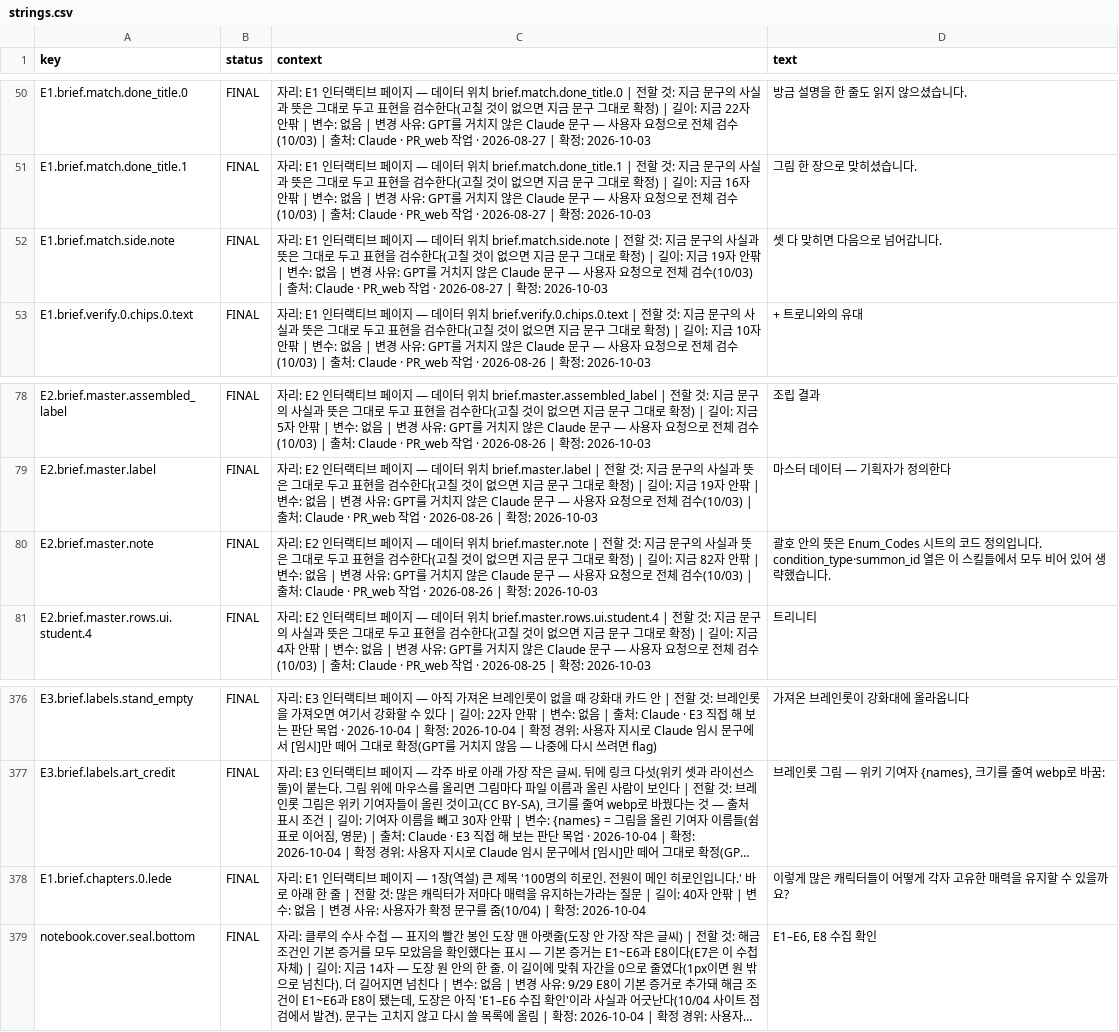
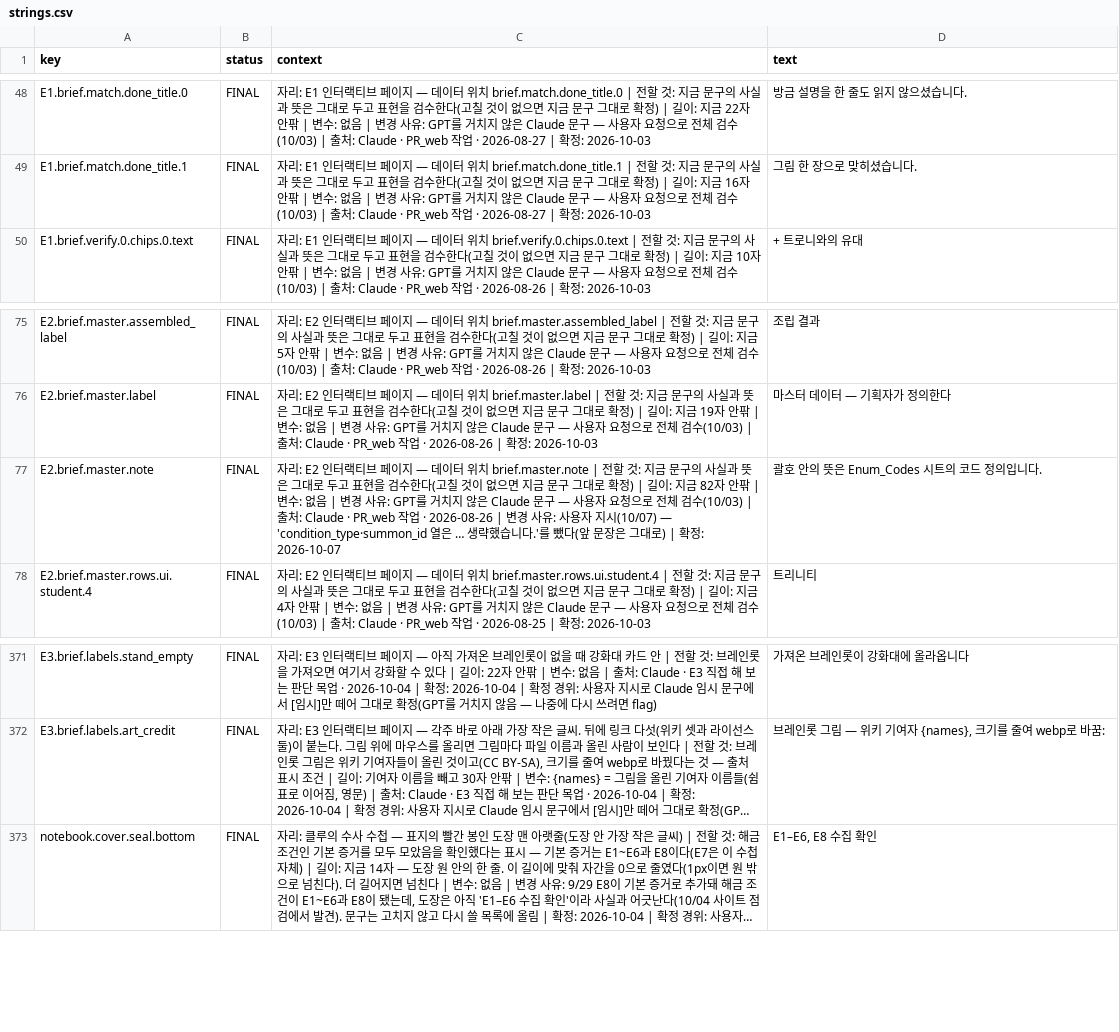
Before and after one commit to gyummini/pr-web, a CSV file: Text/strings.csv, drawn as a sheet; only a part is shown, gaps mark what is left out; long unchanged cells end in …; removed rows and columns are numbered as before the commit, all else as after; the diff covers the shown part only; the diff names each change by its address in the sheet, - before the commit and + after, or states it on an @@ line.

```diff
--- a/Text/strings.csv
+++ b/Text/strings.csv
-row 52: E1.brief.match.side.note | FINAL | 자리: E1 인터랙티브 페이지 — 데이터 위치 brief.match.side.note | 전할 것: 지금 문구의 사실과 뜻은 그대로 두고 표현을 검수한다(고칠 것이 없으면 지금 문구 그대로 확정) | 길이: 지금 19자 안팎 | 변수: 없음 | 변경 사유: GPT를 거치지 않은 Claude 문구 — 사용자 요청으로 전체 검수(10/03) | 출처: Claude · PR_web 작업 · 2026-08-27 | 확정: 2026-10-03 | 셋 다 맞히면 다음으로 넘어갑니다.
-C77 (context): …· 2026-08-26 | 확정: 2026-10-03
+C77 (context): …· 2026-08-26 | 변경 사유: 사용자 지시(10/07) — 'condition_type·summon_id 열은 … 생략했습니다.'를 뺐다(앞 문장은 그대로) | 확정: 2026-10-07
-D77 (text): …입니다. condition_type·summon_id 열은 이 스킬들에서 모두 비어 있어 생략했습니다.
+D77 (text): …입니다.
-row 378: E1.brief.chapters.0.lede | FINAL | 자리: E1 인터랙티브 페이지 — 1장(역설) 큰 제목 '100명의 히로인. 전원이 메인 히로인입니다.' 바로 아래 한 줄 | 전할 것: 많은 캐릭터가 저마다 매력을 유지하는가라는 질문 | 길이: 40자 안팎 | 변수: 없음 | 변경 사유: 사용자가 확정 문구를 줌(10/04) | 확정: 2026-10-04 | 이렇게 많은 캐릭터들이 어떻게 각자 고유한 매력을 유지할 수 있을까요?
```
Also changed, not shown: 3 added rows, 5 removed rows and 2 edited cells elsewhere in this file, 17 other files.
